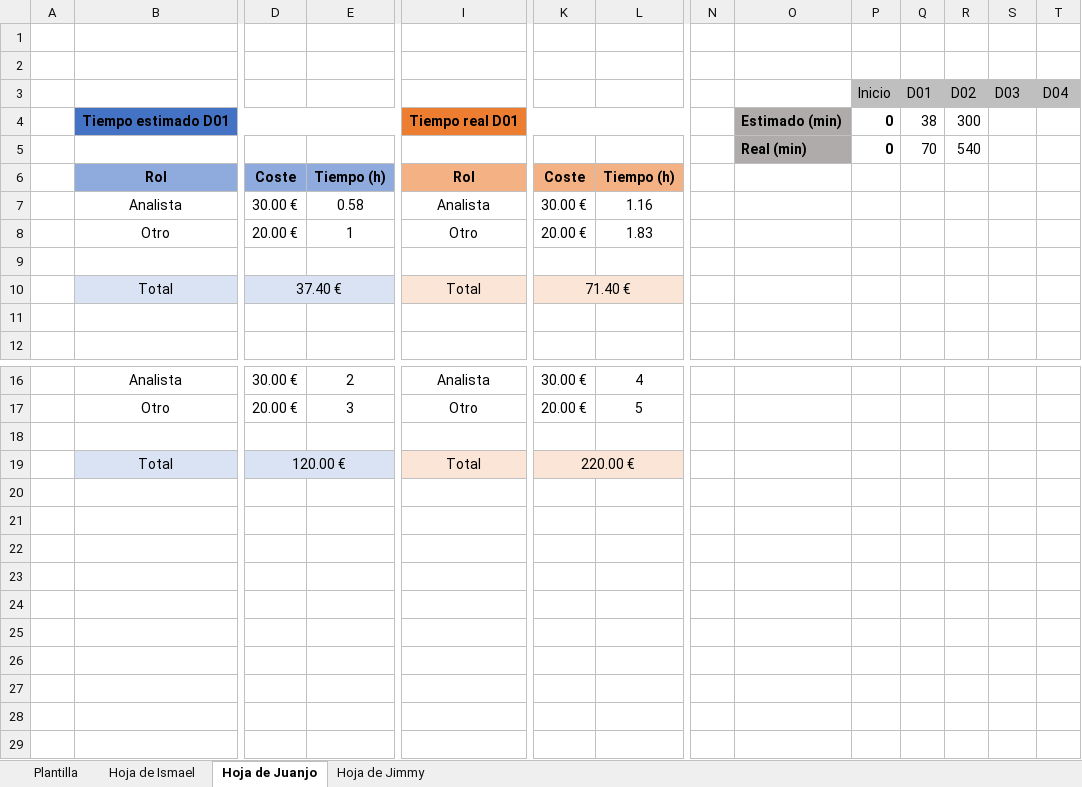
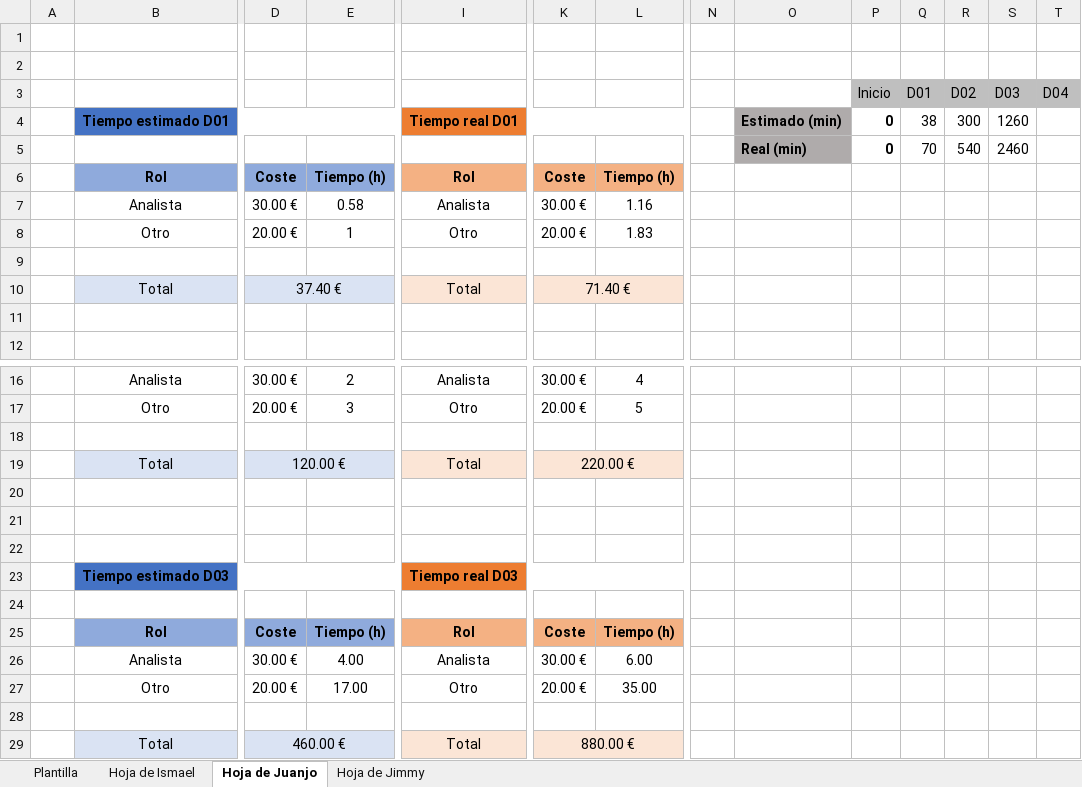
Before and after one commit to DP2-2024-C1-029/Acme-Software-Factory, an Excel workbook: reports/Tiempo estimado-real.xlsx, sheet Hoja de Juanjo, drawn as a sheet; only a part is shown, gaps mark what is left out; values as stored, in another font and other column widths than the file's, no borders; charts and pictures not drawn; rows hold the shown columns only; the diff names each change by its address in the sheet, - before the commit and + after, or states it on an @@ line.

```diff
--- a/reports/Tiempo estimado-real.xlsx (sheet Hoja de Juanjo)
+++ b/reports/Tiempo estimado-real.xlsx (sheet Hoja de Juanjo)
-S4 (D03): (empty)
+S4 (D03): 1260
-S5 (D03): (empty)
+S5 (D03): 2460
+row 20: (empty)
+row 21: (empty)
+row 22: (empty)
+row 23:  | Tiempo estimado D03 |  |  | Tiempo real D03
+row 24: (empty)
+row 25:  | Rol | Coste | Tiempo (h) | Rol | Coste | Tiempo (h)
+row 26:  | Analista | 30.00 € | 4.00 | Analista | 30.00 € | 6.00
+row 27:  | Otro | 20.00 € | 17.00 | Otro | 20.00 € | 35.00
+row 28: (empty)
+row 29:  | Total | 460.00 € |  | Total | 880.00 €
```
Also changed, not shown: charts or pictures, 21 other files.
